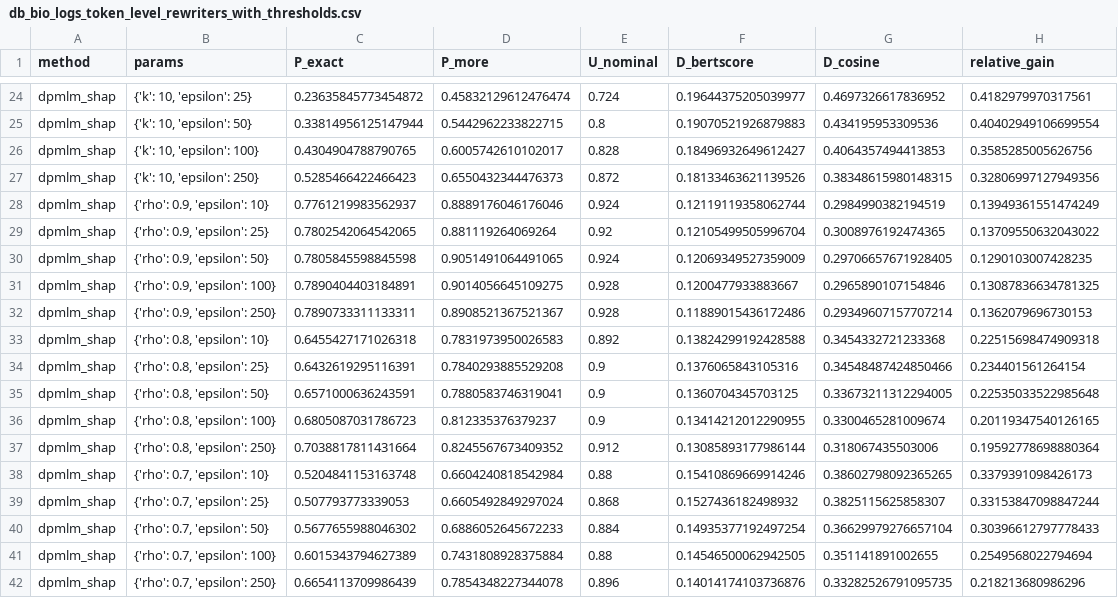
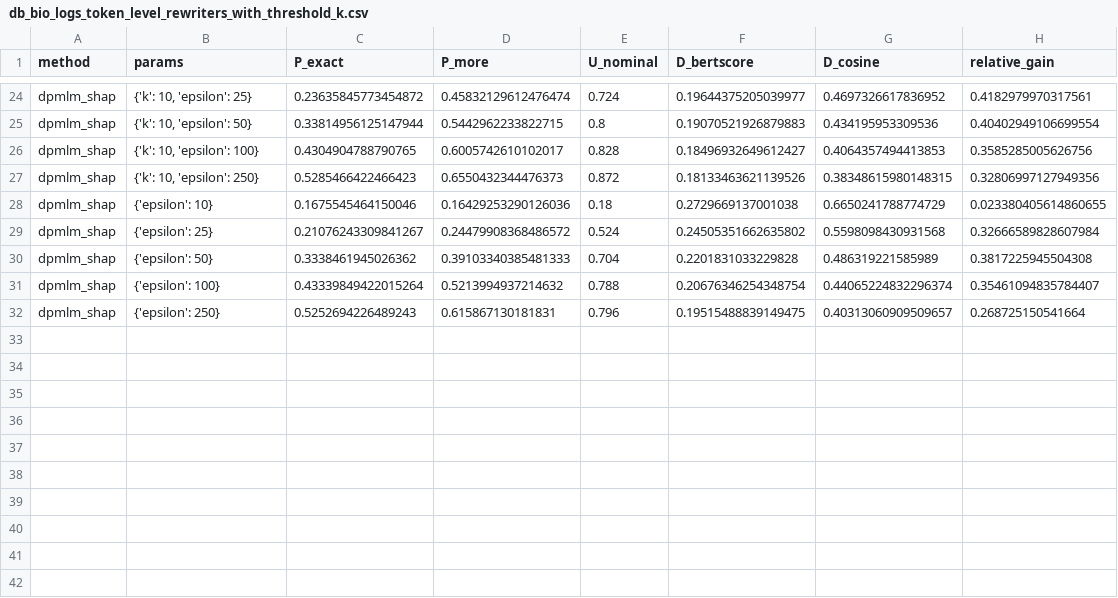
Before and after one commit to yamaceay/dp, a CSV file: mds/db_bio_logs_token_level_rewriters_with_threshold_k.csv (was mds/db_bio_logs_token_level_rewriters_with_thresholds.csv), drawn as a sheet; only a part is shown, gaps mark what is left out; removed rows and columns are numbered as before the commit, all else as after; the diff names each change by its address in the sheet, - before the commit and + after, or states it on an @@ line.

```diff
--- a/mds/db_bio_logs_token_level_rewriters_with_thresholds.csv
+++ b/mds/db_bio_logs_token_level_rewriters_with_threshold_k.csv
-row 28: dpmlm_shap | {'rho': 0.9, 'epsilon': 10} | 0.7761219983562937 | 0.8889176046176046 | 0.924 | 0.12119119358062744 | 0.2984990382194519 | 0.13949361551474249
-row 29: dpmlm_shap | {'rho': 0.9, 'epsilon': 25} | 0.7802542064542065 | 0.881119264069264 | 0.92 | 0.12105499505996704 | 0.3008976192474365 | 0.13709550632043022
-row 30: dpmlm_shap | {'rho': 0.9, 'epsilon': 50} | 0.7805845598845598 | 0.9051491064491065 | 0.924 | 0.12069349527359009 | 0.29706657671928405 | 0.1290103007428235
-row 31: dpmlm_shap | {'rho': 0.9, 'epsilon': 100} | 0.7890404403184891 | 0.9014056645109275 | 0.928 | 0.1200477933883667 | 0.2965890107154846 | 0.13087836634781325
-row 32: dpmlm_shap | {'rho': 0.9, 'epsilon': 250} | 0.7890733311133311 | 0.8908521367521367 | 0.928 | 0.11889015436172486 | 0.29349607157707214 | 0.1362079696730153
-row 33: dpmlm_shap | {'rho': 0.8, 'epsilon': 10} | 0.6455427171026318 | 0.7831973950026583 | 0.892 | 0.13824299192428588 | 0.3454332721233368 | 0.22515698474909318
-row 34: dpmlm_shap | {'rho': 0.8, 'epsilon': 25} | 0.6432619295116391 | 0.7840293885529208 | 0.9 | 0.1376065843105316 | 0.34548487424850466 | 0.234401561264154
-row 35: dpmlm_shap | {'rho': 0.8, 'epsilon': 50} | 0.6571000636243591 | 0.7880583746319041 | 0.9 | 0.1360704345703125 | 0.33673211312294005 | 0.22535033522985648
-row 36: dpmlm_shap | {'rho': 0.8, 'epsilon': 100} | 0.6805087031786723 | 0.812335376379237 | 0.9 | 0.13414212012290955 | 0.3300465281009674 | 0.20119347540126165
-row 37: dpmlm_shap | {'rho': 0.8, 'epsilon': 250} | 0.7038817811431664 | 0.8245567673409352 | 0.912 | 0.13085893177986144 | 0.318067435503006 | 0.19592778698880364
-row 38: dpmlm_shap | {'rho': 0.7, 'epsilon': 10} | 0.5204841153163748 | 0.6604240818542984 | 0.88 | 0.15410869669914246 | 0.38602798092365265 | 0.3379391098426173
-row 39: dpmlm_shap | {'rho': 0.7, 'epsilon': 25} | 0.507793773339053 | 0.6605492849297024 | 0.868 | 0.1527436182498932 | 0.3825115625858307 | 0.33153847098847244
-row 40: dpmlm_shap | {'rho': 0.7, 'epsilon': 50} | 0.5677655988046302 | 0.6886052645672233 | 0.884 | 0.14935377192497254 | 0.36629979276657104 | 0.30396612797778433
-row 41: dpmlm_shap | {'rho': 0.7, 'epsilon': 100} | 0.6015343794627389 | 0.7431808928375884 | 0.88 | 0.14546500062942505 | 0.351141891002655 | 0.2549568022794694
-row 42: dpmlm_shap | {'rho': 0.7, 'epsilon': 250} | 0.6654113709986439 | 0.7854348227344078 | 0.896 | 0.14014174103736876 | 0.33282526791095735 | 0.218213680986296
+row 28: dpmlm_shap | {'epsilon': 10} | 0.1675545464150046 | 0.16429253290126036 | 0.18 | 0.2729669137001038 | 0.6650241788774729 | 0.023380405614860655
+row 29: dpmlm_shap | {'epsilon': 25} | 0.21076243309841267 | 0.24479908368486572 | 0.524 | 0.24505351662635802 | 0.5598098430931568 | 0.32666589828607984
+row 30: dpmlm_shap | {'epsilon': 50} | 0.3338461945026362 | 0.39103340385481333 | 0.704 | 0.2201831033229828 | 0.486319221585989 | 0.3817225945504308
+row 31: dpmlm_shap | {'epsilon': 100} | 0.43339849422015264 | 0.5213994937214632 | 0.788 | 0.20676346254348754 | 0.44065224832296374 | 0.35461094835784407
+row 32: dpmlm_shap | {'epsilon': 250} | 0.5252694226489243 | 0.615867130181831 | 0.796 | 0.19515488839149475 | 0.40313060909509657 | 0.268725150541664
```
Also changed, not shown: mds/reddit_logs_token_level_rewriters_with_threshold_k.csv, mds/tab_logs_token_level_rewriters_with_threshold_k.csv, 19 other files.
